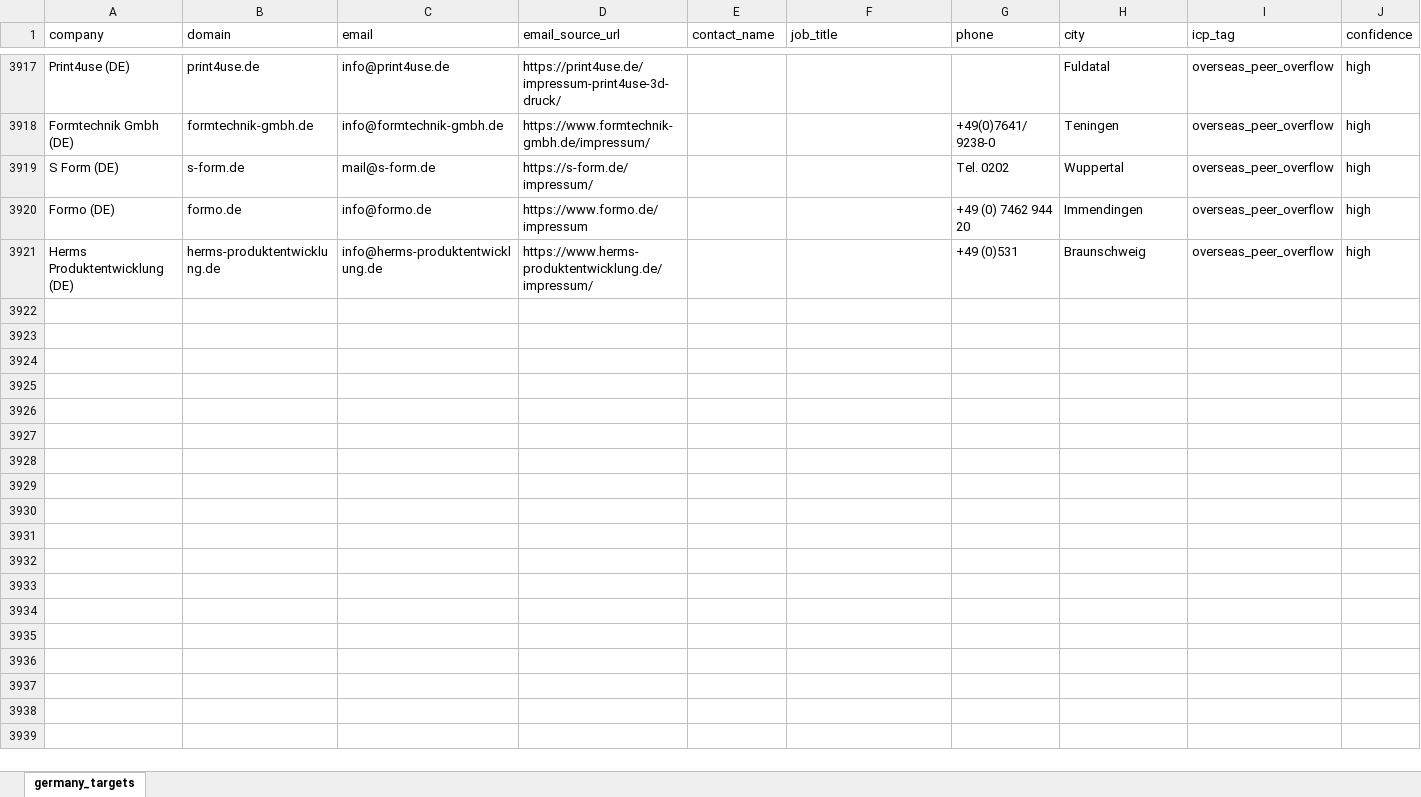
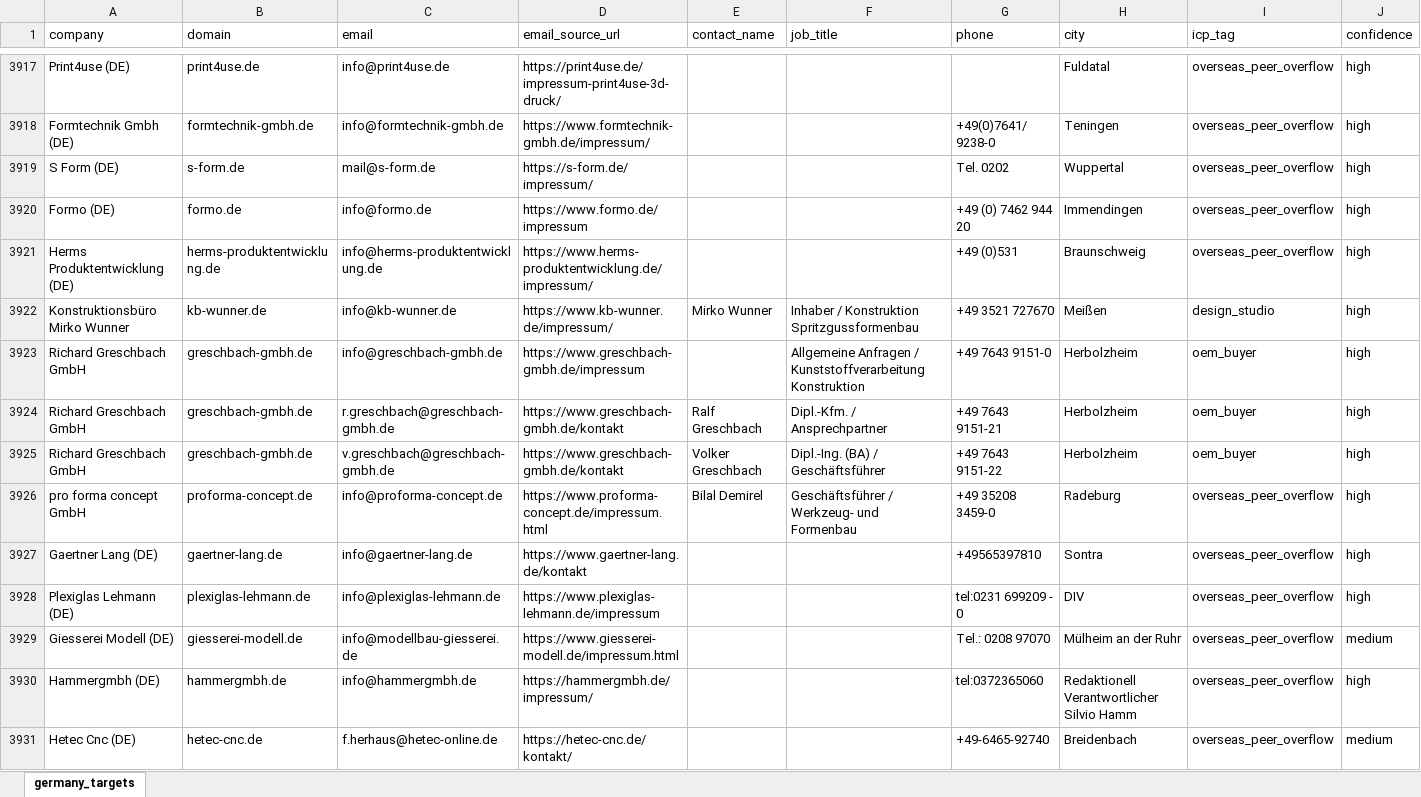
Before and after one commit to lee-lwj/ai, an Excel workbook: mouldible-export-ai/data/germany_targets.xlsx, sheet germany_targets, drawn as a sheet; only a part is shown, gaps mark what is left out; values as stored, in another font and other column widths than the file's, no borders; rows hold the shown columns only; the diff covers the shown part only; the diff names each change by its address in the sheet, - before the commit and + after, or states it on an @@ line.

```diff
--- a/mouldible-export-ai/data/germany_targets.xlsx (sheet germany_targets)
+++ b/mouldible-export-ai/data/germany_targets.xlsx (sheet germany_targets)
+row 3922: Konstruktionsbüro Mirko Wunner | kb-wunner.de | info@kb-wunner.de | https://www.kb-wunner.de/impressum/ | Mirko Wunner | Inhaber / Konstruktion Spritzgussformenbau | +49 3521 727670 | Meißen | design_studio | high
+row 3923: Richard Greschbach GmbH | greschbach-gmbh.de | info@greschbach-gmbh.de | https://www.greschbach-gmbh.de/impressum |  | Allgemeine Anfragen / Kunststoffverarbeitung Konstruktion | +49 7643 9151-0 | Herbolzheim | oem_buyer | high
+row 3924: Richard Greschbach GmbH | greschbach-gmbh.de | r.greschbach@greschbach-gmbh.de | https://www.greschbach-gmbh.de/kontakt | Ralf Greschbach | Dipl.-Kfm. / Ansprechpartner | +49 7643 9151-21 | Herbolzheim | oem_buyer | high
+row 3925: Richard Greschbach GmbH | greschbach-gmbh.de | v.greschbach@greschbach-gmbh.de | https://www.greschbach-gmbh.de/kontakt | Volker Greschbach | Dipl.-Ing. (BA) / Geschäftsführer | +49 7643 9151-22 | Herbolzheim | oem_buyer | high
+row 3926: pro forma concept GmbH | proforma-concept.de | info@proforma-concept.de | https://www.proforma-concept.de/impressum.html | Bilal Demirel | Geschäftsführer / Werkzeug- und Formenbau | +49 35208 3459-0 | Radeburg | overseas_peer_overflow | high
+row 3927: Gaertner Lang (DE) | gaertner-lang.de | info@gaertner-lang.de | https://www.gaertner-lang.de/kontakt |  |  | +49565397810 | Sontra | overseas_peer_overflow | high
+row 3928: Plexiglas Lehmann (DE) | plexiglas-lehmann.de | info@plexiglas-lehmann.de | https://www.plexiglas-lehmann.de/impressum |  |  | tel:0231 699209 - 0 | DIV | overseas_peer_overflow | high
+row 3929: Giesserei Modell (DE) | giesserei-modell.de | info@modellbau-giesserei.de | https://www.giesserei-modell.de/impressum.html |  |  | Tel.: 0208 97070 | Mülheim an der Ruhr | overseas_peer_overflow | medium
+row 3930: Hammergmbh (DE) | hammergmbh.de | info@hammergmbh.de | https://hammergmbh.de/impressum/ |  |  | tel:0372365060 | Redaktionell Verantwortlicher Silvio Hamm | overseas_peer_overflow | high
+row 3931: Hetec Cnc (DE) | hetec-cnc.de | f.herhaus@hetec-online.de | https://hetec-cnc.de/kontakt/ |  |  | +49-6465-92740 | Breidenbach | overseas_peer_overflow | medium
```
Also changed, not shown: 82 added rows elsewhere in this sheet, 2 other files.
